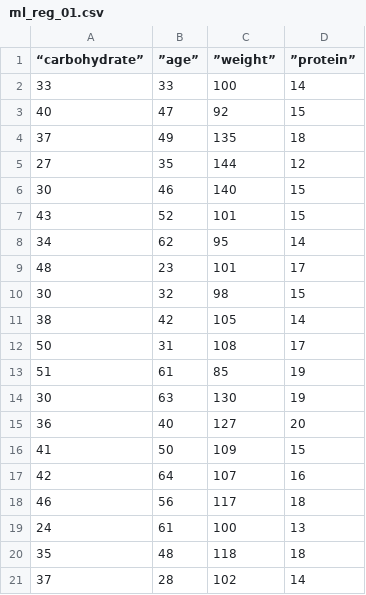
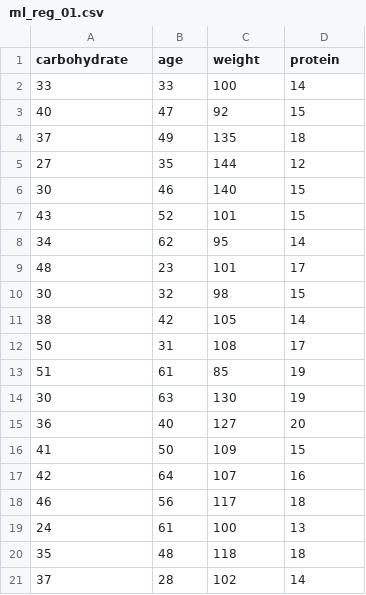
Before and after one commit to jmsocuellamos/DatosBIOTEC, a CSV file: ML_REG/ml_reg_01.csv, drawn as a sheet.

Commit message:
Update ml_reg_01.csv

```diff
--- a/ML_REG/ml_reg_01.csv
+++ b/ML_REG/ml_reg_01.csv
@@ -1,2 +1,2 @@
-“carbohydrate”,”age”,”weight”,”protein”
+carbohydrate,age,weight,protein
 33,33,100,14
```
